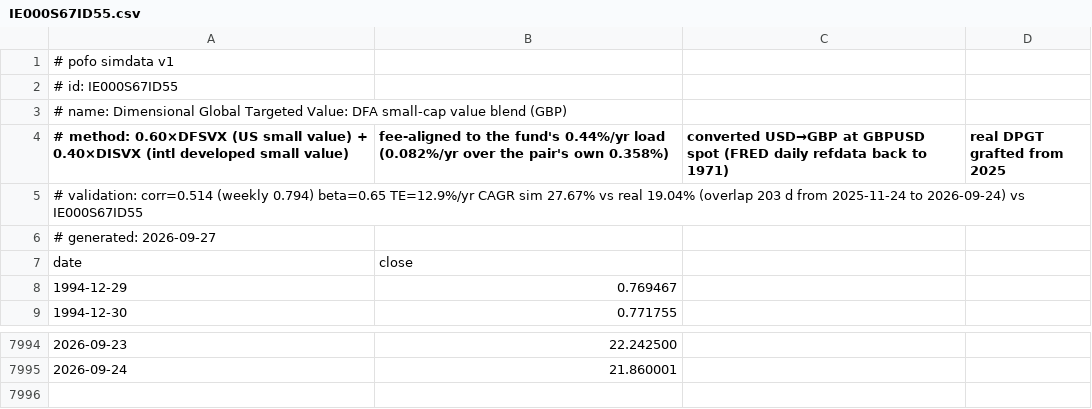
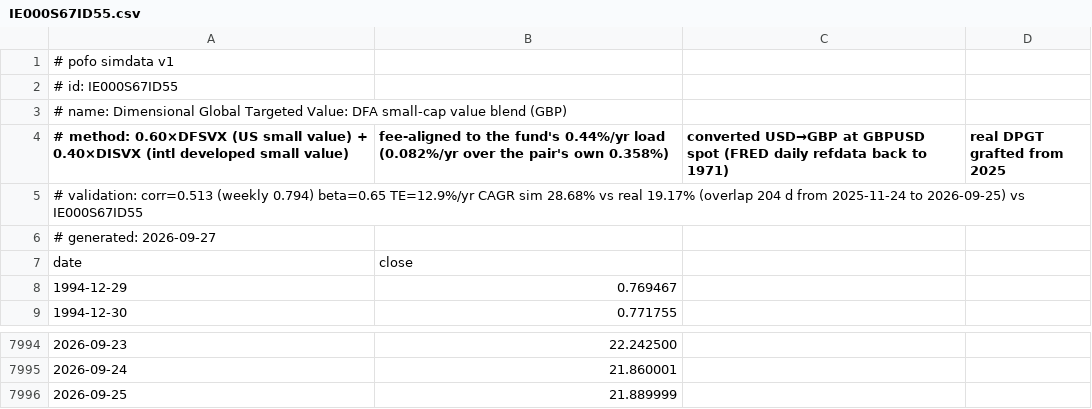
Before and after one commit to bpineau/pofo, a CSV file: pkg/datasets/simdata/IE000S67ID55.csv, drawn as a sheet; only a part is shown, gaps mark what is left out.

```diff
--- a/pkg/datasets/simdata/IE000S67ID55.csv
+++ b/pkg/datasets/simdata/IE000S67ID55.csv
@@ -4,3 +4,3 @@
 # method: 0.60×DFSVX (US small value) + 0.40×DISVX (intl developed small value), fee-aligned to the fund's 0.44%/yr load (0.082%/yr over the pair's own 0.358%), converted USD→GBP at GBPUSD spot (FRED daily refdata back to 1971), real DPGT grafted from 2025
-# validation: corr=0.514 (weekly 0.794) beta=0.65 TE=12.9%/yr CAGR sim 27.67% vs real 19.04% (overlap 203 d from 2025-11-24 to 2026-09-24) vs IE000S67ID55
+# validation: corr=0.513 (weekly 0.794) beta=0.65 TE=12.9%/yr CAGR sim 28.68% vs real 19.17% (overlap 204 d from 2025-11-24 to 2026-09-25) vs IE000S67ID55
 # generated: 2026-09-27
@@ -7995 +7995,2 @@ date,close
 2026-09-24,21.860001
+2026-09-25,21.889999
```
Also changed, not shown: pkg/datasets/simdata/IE00BDFL4P12.csv, pkg/datasets/simdata/IE00BKM4GZ66.csv, 36 other files.
